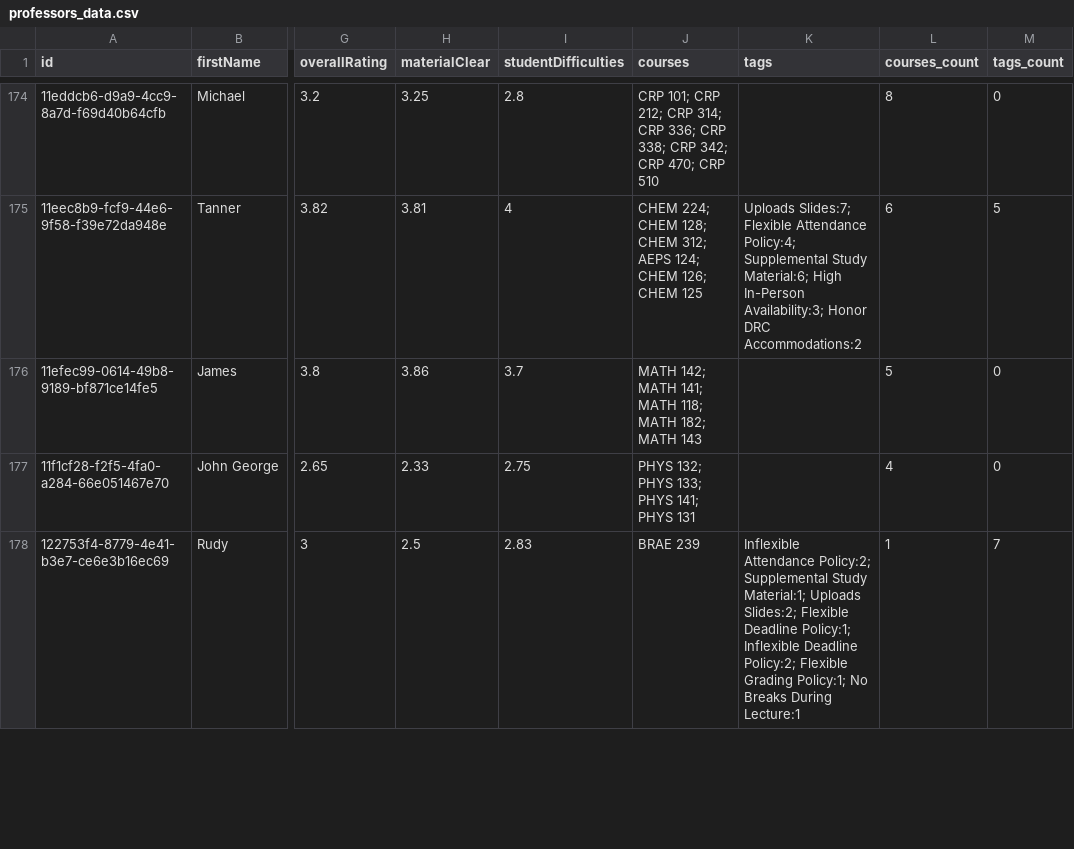
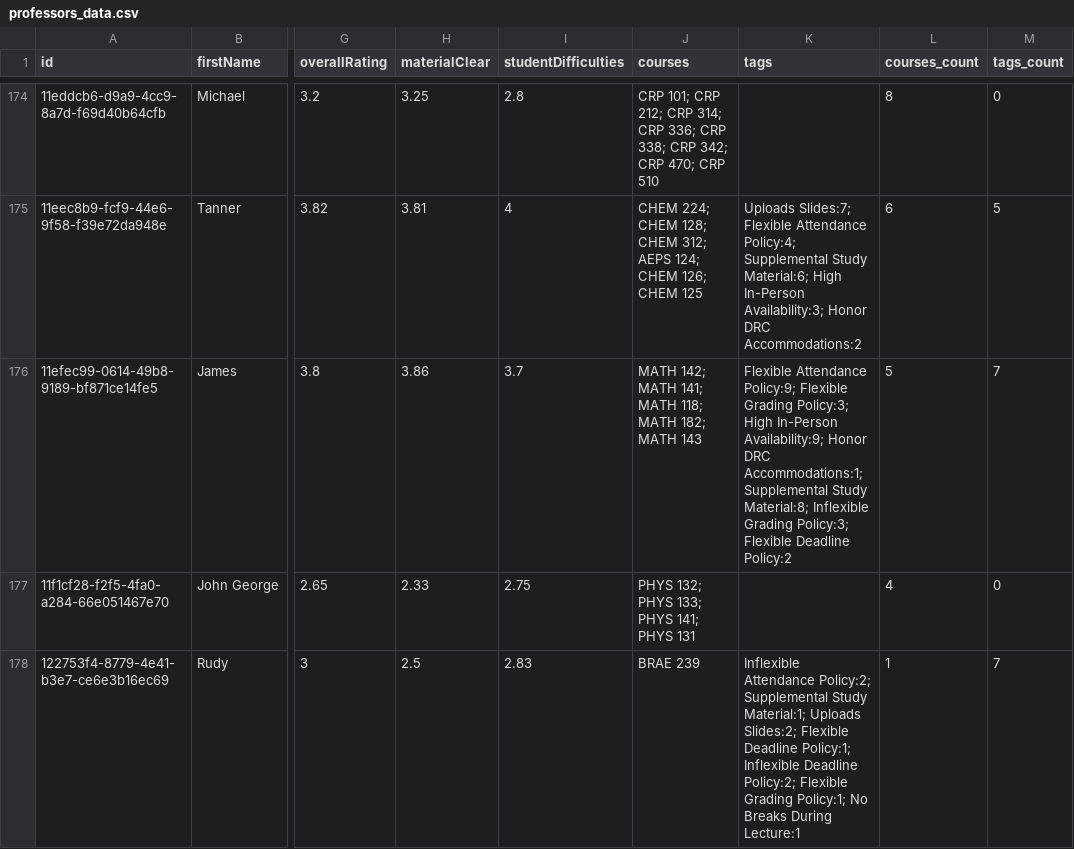
Before and after one commit to sreshtalluri/polyratings-data-collection, a CSV file: data/main/professors_data.csv, drawn as a sheet; only a part is shown, gaps mark what is left out; the diff covers the shown part only; the diff names each change by its address in the sheet, - before the commit and + after, or states it on an @@ line.

```diff
--- a/data/main/professors_data.csv
+++ b/data/main/professors_data.csv
-K176 (tags): (empty)
+K176 (tags): Flexible Attendance Policy:9; Flexible Grading Policy:3; High In-Person Availability:9; Honor DRC Accommodations:1; Supplemental Study Material:8; Inflexible Grading Policy:3; Flexible Deadline Policy:2
-M176 (tags_count): 0
+M176 (tags_count): 7
```
Also changed, not shown: 14 edited cells elsewhere in this file, data/main/department_summary.csv, data/main/professor_name_to_id.csv.
